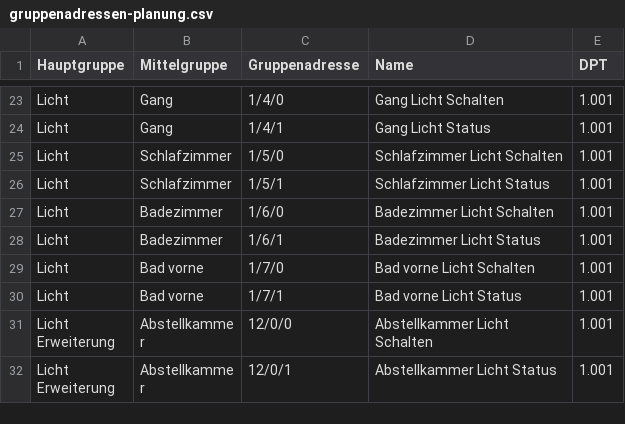
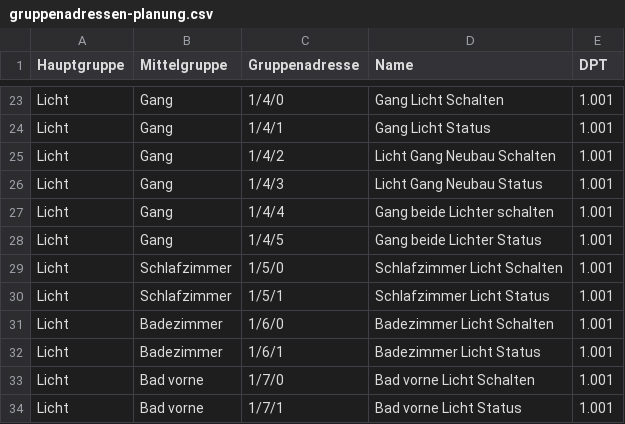
Before and after one commit to Xerolux/knx-doku, a CSV file: ets-import/gruppenadressen-planung.csv, drawn as a sheet; only a part is shown, gaps mark what is left out; the shorter side is filled out with more unchanged rows.

```diff
--- a/ets-import/gruppenadressen-planung.csv
+++ b/ets-import/gruppenadressen-planung.csv
@@ -24,2 +24,6 @@ Licht;Gang;1/4/0;Gang Licht Schalten;1.001
 Licht;Gang;1/4/1;Gang Licht Status;1.001
+Licht;Gang;1/4/2;Licht Gang Neubau Schalten;1.001
+Licht;Gang;1/4/3;Licht Gang Neubau Status;1.001
+Licht;Gang;1/4/4;Gang beide Lichter schalten;1.001
+Licht;Gang;1/4/5;Gang beide Lichter Status;1.001
 Licht;Schlafzimmer;1/5/0;Schlafzimmer Licht Schalten;1.001
```
Also changed, not shown: ets-import/gruppenadressen-sicherheit-planung.csv, ets-import/physikalische-adressen.csv, 20 other files.
